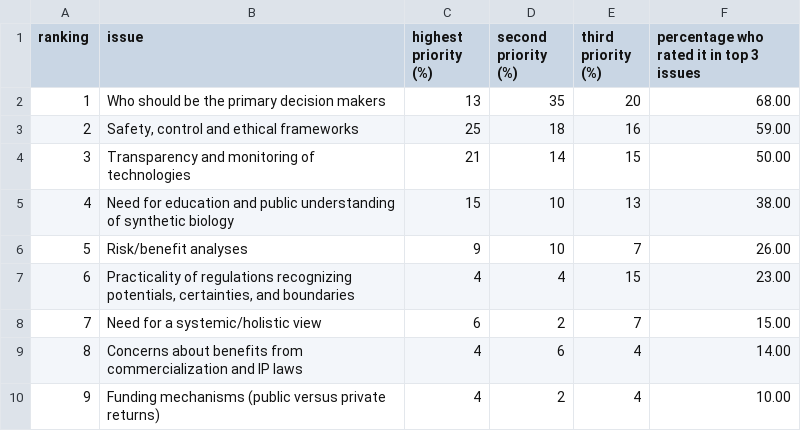
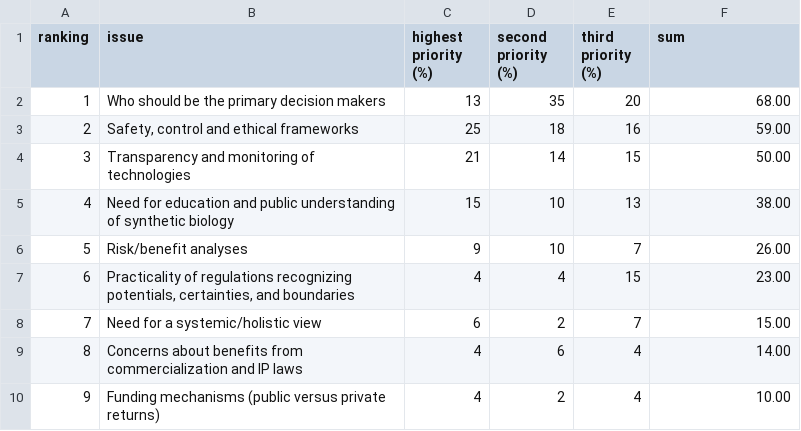
Before and after one commit to cobismith/synbio, a CSV file: synbiopriorities.csv, drawn as a sheet.

Commit message:
Update synbiopriorities.csv

```diff
--- a/synbiopriorities.csv
+++ b/synbiopriorities.csv
@@ -1,2 +1,2 @@
-ranking,issue,highest priority (%),second priority (%),third priority (%),percentage who rated it in top 3 issues
+ranking,issue,highest priority (%),second priority (%),third priority (%), sum
 1,Who should be the primary decision makers,13,35,20,68.00
```
